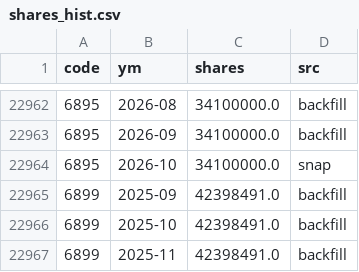
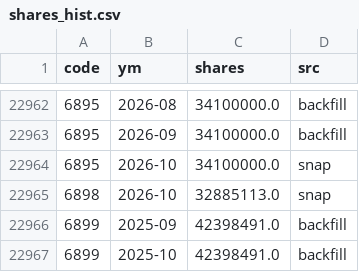
Before and after one commit to stevenhsiehsheng-ctrl/tw-stock-screener, a CSV file: data/extras/shares_hist.csv, drawn as a sheet; only a part is shown, gaps mark what is left out; the shorter side is filled out with more unchanged rows.

```diff
--- a/data/extras/shares_hist.csv
+++ b/data/extras/shares_hist.csv
@@ -22964,2 +22964,3 @@ code,ym,shares,src
 6895,2026-10,34100000.0,snap
+6898,2026-10,32885113.0,snap
 6899,2025-09,42398491.0,backfill
```
Also changed, not shown: data/extras/pe.csv, data/extras/shares.csv, 6 other files.
